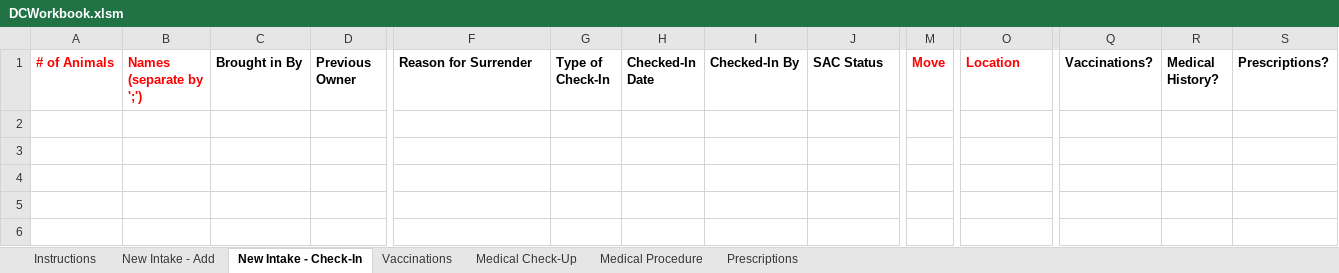
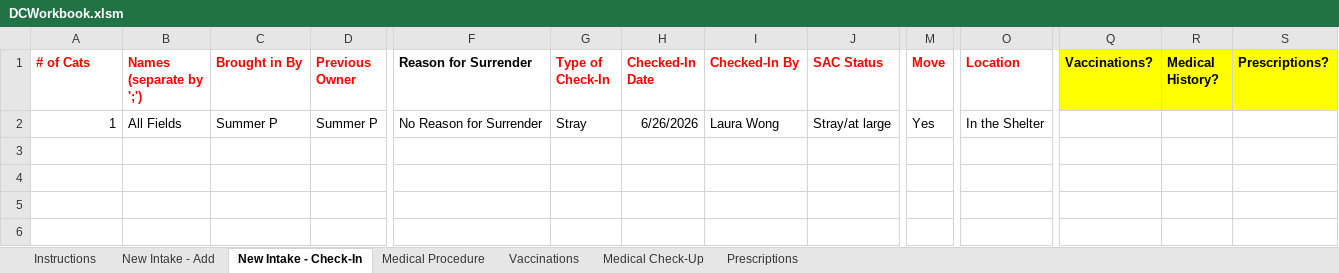
Before and after one commit to spreu42/TCHDataCollection, an Excel workbook: src/main/resources/DCWorkbook.xlsm, sheet New Intake - Check-In, drawn as a sheet; only a part is shown, gaps mark what is left out; values as stored, in another font and other column widths than the file's, no borders; removed rows and columns are numbered as before the commit, all else as after; rows hold the shown columns only; the diff names each change by its address in the sheet, - before the commit and + after, or states it on an @@ line.

```diff
--- a/src/main/resources/DCWorkbook.xlsm (sheet New Intake - Check-In)
+++ b/src/main/resources/DCWorkbook.xlsm (sheet New Intake - Check-In)
@@ sheet tab order changed: Instructions | New Intake - Add | New Intake - Check-In | Medical Procedure | Vaccinations | Medical Check-Up | Prescriptions @@
-A1: # of Animals
+A1: # of Cats
-C1:D1 text colour: black
+C1:D1 text colour: #FF0000
-G1:J1 text colour: black
+G1:J1 text colour: #FF0000
-Q1:S1 fill: none
+Q1:S1 fill: #FFFF00
-row 2: (empty)
+row 2: 1 | All Fields | Summer P | Summer P | No Reason for Surrender | Stray | 6/26/2026 | Laura Wong | Stray/at large | Yes | In the Shelter
```
Also changed, not shown: sheet New Intake - Add, sheet Prescriptions, sheet Medical Check-Up, sheet Medical Procedure, sheet Vaccinations, sheet Instructions, 7 other files.
